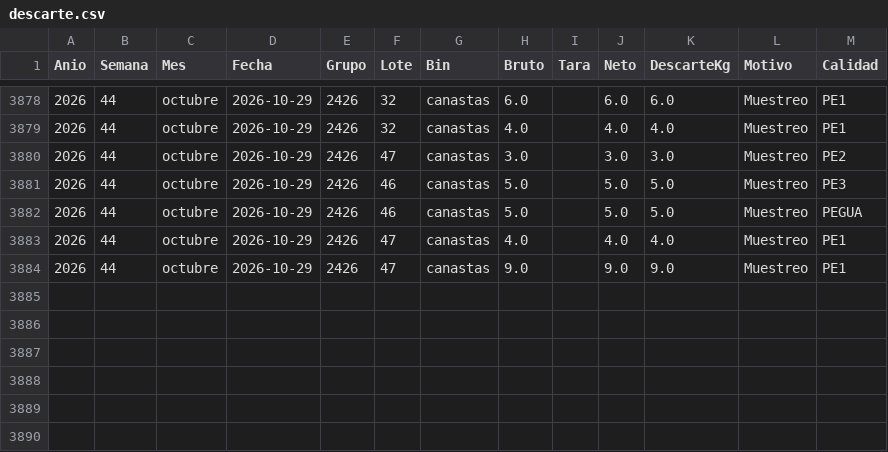
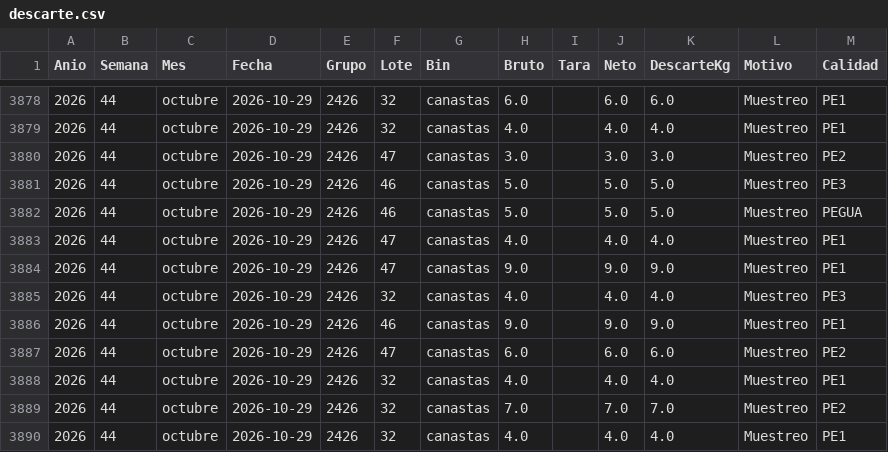
Before and after one commit to logisticaguapa-arch/inventario-fruta, a CSV file: descarte.csv, drawn as a sheet; only a part is shown, gaps mark what is left out.

```diff
--- a/descarte.csv
+++ b/descarte.csv
@@ -3884 +3884,7 @@ Anio,Semana,Mes,Fecha,Grupo,Lote,Bin,Bruto,Tara,Neto,DescarteKg,Motivo,Calidad
 2026,44,octubre,2026-10-29,2426,47,canastas,9.0,,9.0,9.0,Muestreo,PE1
+2026,44,octubre,2026-10-29,2426,32,canastas,4.0,,4.0,4.0,Muestreo,PE3
+2026,44,octubre,2026-10-29,2426,46,canastas,9.0,,9.0,9.0,Muestreo,PE1
+2026,44,octubre,2026-10-29,2426,47,canastas,6.0,,6.0,6.0,Muestreo,PE2
+2026,44,octubre,2026-10-29,2426,32,canastas,4.0,,4.0,4.0,Muestreo,PE1
+2026,44,octubre,2026-10-29,2426,32,canastas,7.0,,7.0,7.0,Muestreo,PE2
+2026,44,octubre,2026-10-29,2426,32,canastas,4.0,,4.0,4.0,Muestreo,PE1
```
Also changed, not shown: inventario.csv, procesado.csv, 2 other files.
